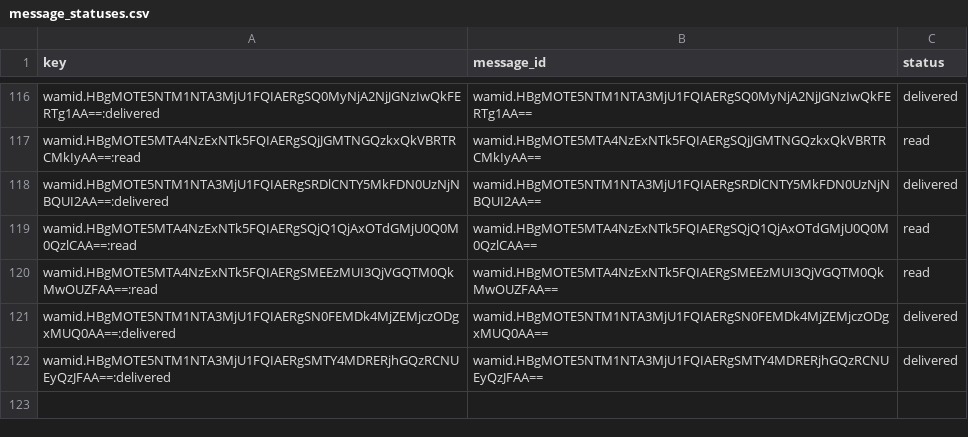
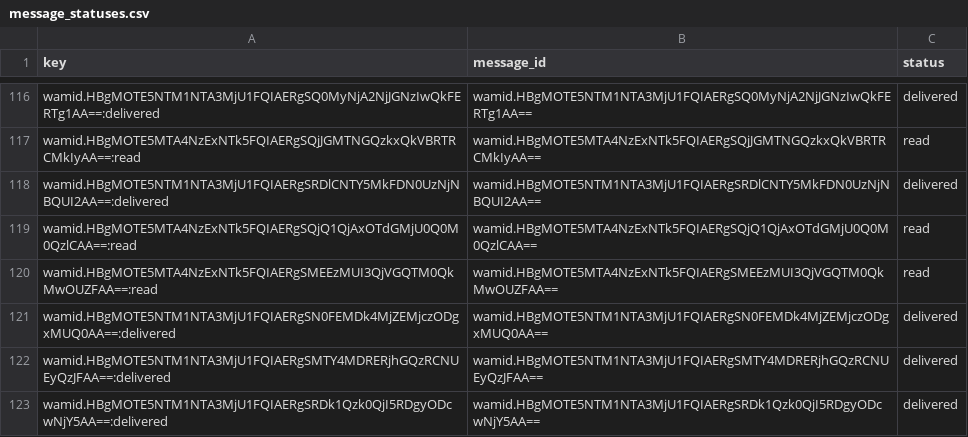
Before and after one commit to mishnit/daily-darshan, a CSV file: csv/message_statuses.csv, drawn as a sheet; only a part is shown, gaps mark what is left out; the diff names each change by its address in the sheet, - before the commit and + after, or states it on an @@ line.

```diff
--- a/csv/message_statuses.csv
+++ b/csv/message_statuses.csv
+row 123: wamid.HBgMOTE5NTM1NTA3MjU1FQIAERgSRDk1Qzk0QjI5RDgyODcwNjY5AA==:delivered | wamid.HBgMOTE5NTM1NTA3MjU1FQIAERgSRDk1Qzk0QjI5RDgyODcwNjY5AA== | delivered
```
Also changed, not shown: csv/sentlog.csv.
